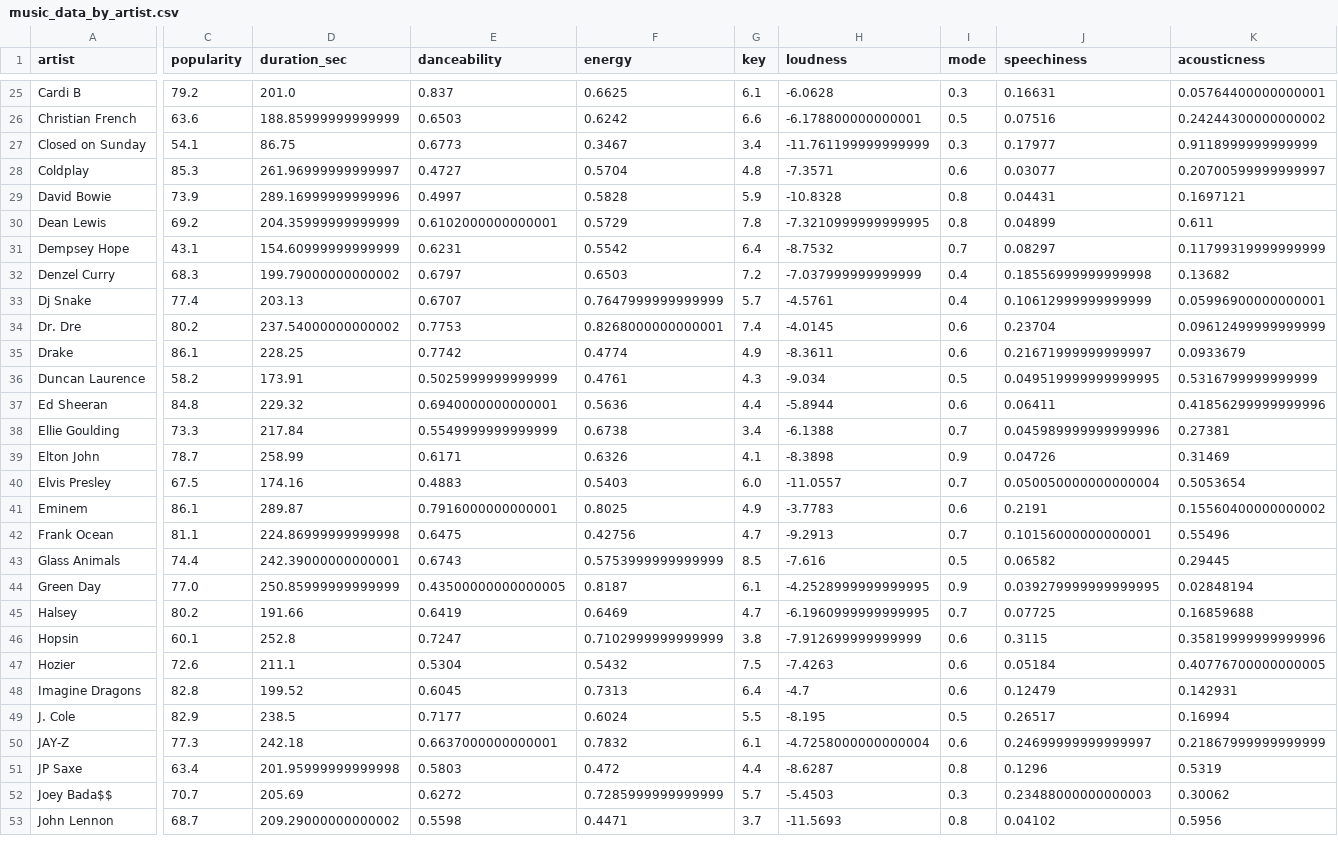
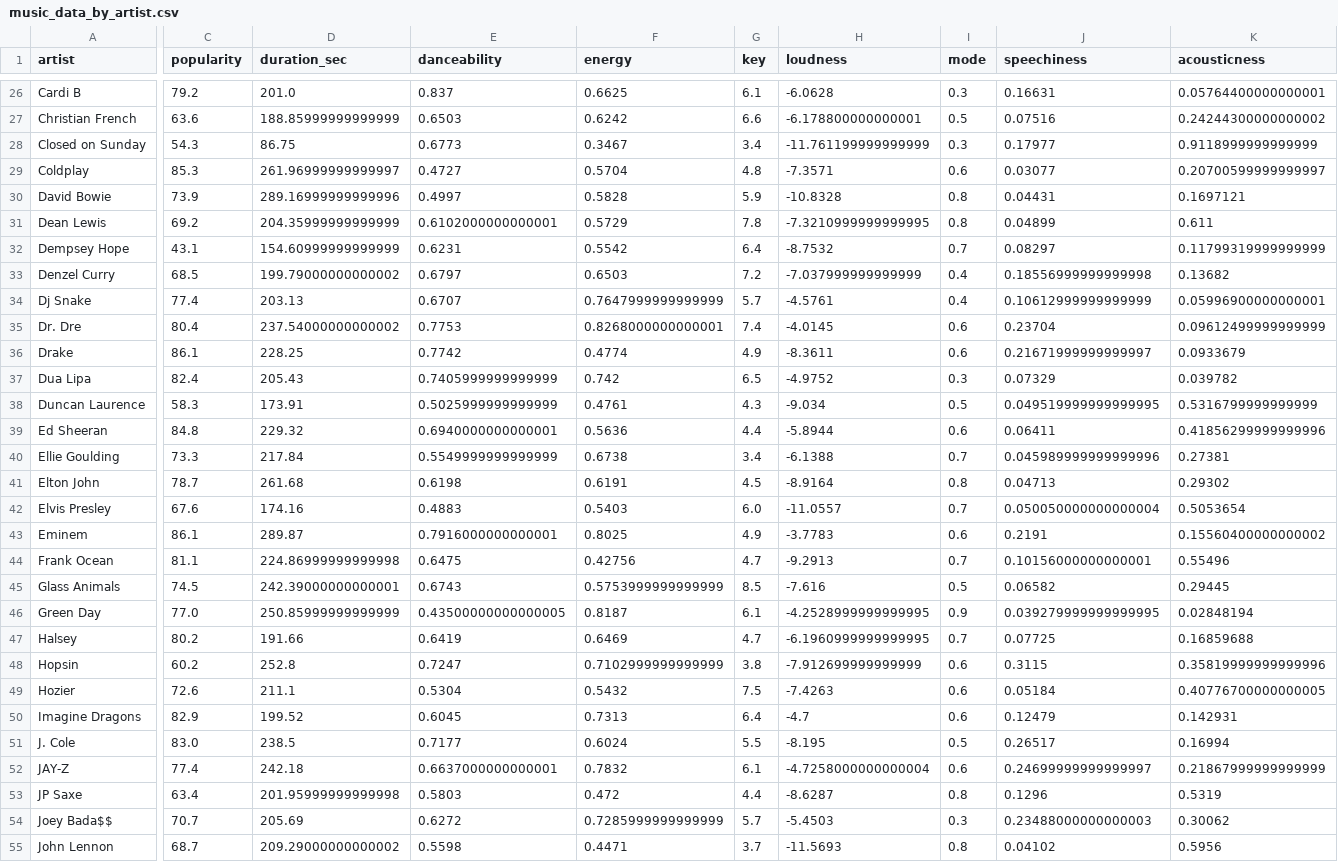
Before and after one commit to Arnav3094/IP-Project, a CSV file: music_data_by_artist.csv, drawn as a sheet; only a part is shown, gaps mark what is left out; addresses are those after the commit; rows hold the shown columns only; the diff covers the shown part only; the diff names each change by its address in the sheet, - before the commit and + after, or states it on an @@ line.

```diff
--- a/music_data_by_artist.csv
+++ b/music_data_by_artist.csv
-C28 (popularity): 54.1
+C28 (popularity): 54.3
-C33 (popularity): 68.3
+C33 (popularity): 68.5
-C35 (popularity): 80.2
+C35 (popularity): 80.4
+row 37: Dua Lipa | 82.4 | 205.43 | 0.7405999999999999 | 0.742 | 6.5 | -4.9752 | 0.3 | 0.07329 | 0.039782
-C38 (popularity): 58.2
+C38 (popularity): 58.3
-D41 (duration_sec): 258.99
+D41 (duration_sec): 261.68
-E41 (danceability): 0.6171
+E41 (danceability): 0.6198
-F41 (energy): 0.6326
+F41 (energy): 0.6191
-G41 (key): 4.1
+G41 (key): 4.5
-H41 (loudness): -8.3898
+H41 (loudness): -8.9164
-I41 (mode): 0.9
+I41 (mode): 0.8
-J41 (speechiness): 0.04726
+J41 (speechiness): 0.04713
-K41 (acousticness): 0.31469
+K41 (acousticness): 0.29302
-C42 (popularity): 67.5
+C42 (popularity): 67.6
-C45 (popularity): 74.4
+C45 (popularity): 74.5
-C48 (popularity): 60.1
+C48 (popularity): 60.2
-C50 (popularity): 82.8
+C50 (popularity): 82.9
-C51 (popularity): 82.9
+C51 (popularity): 83.0
-C52 (popularity): 77.3
+C52 (popularity): 77.4
```
Also changed, not shown: 1 added row, 1 removed row and 44 edited cells elsewhere in this file, music_data.csv, 5 other files.
